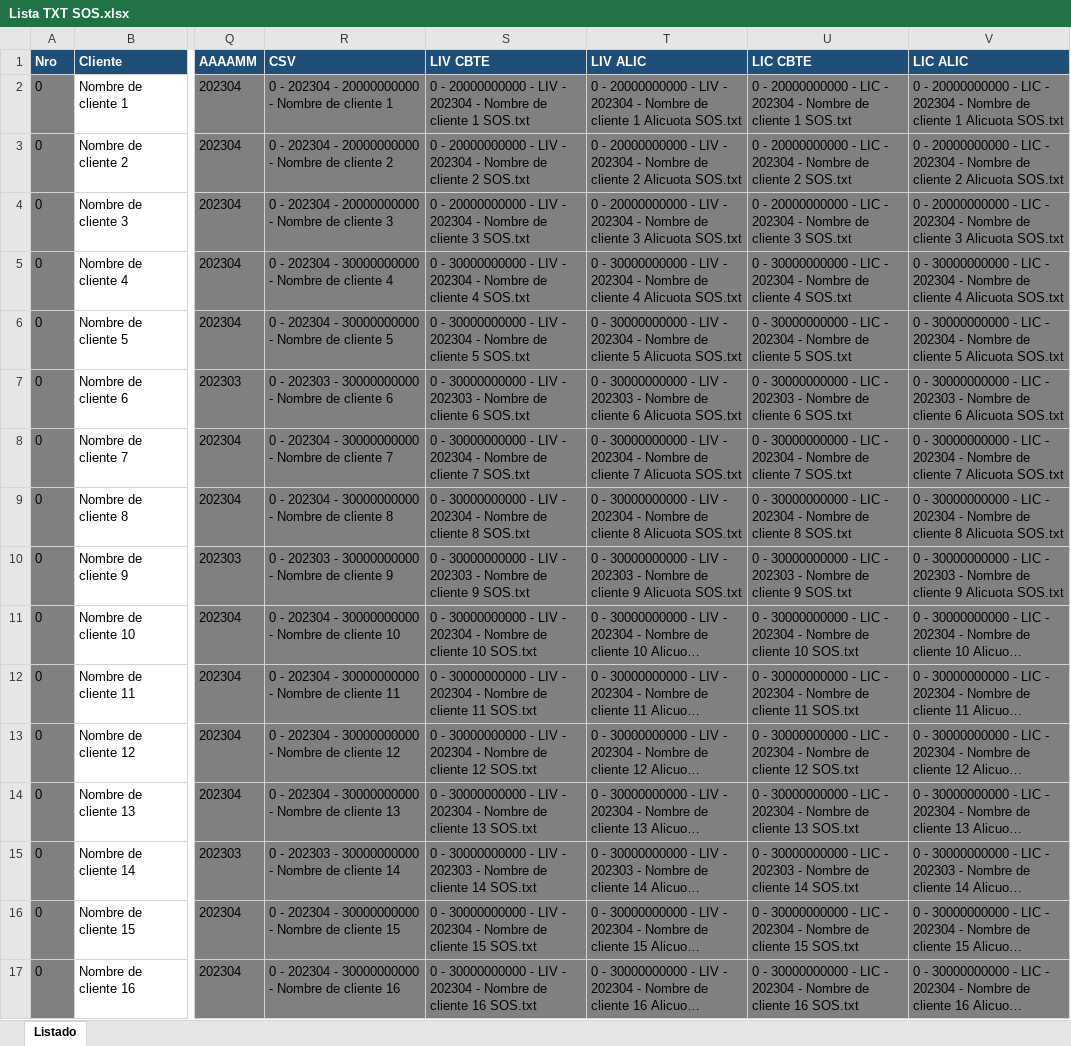
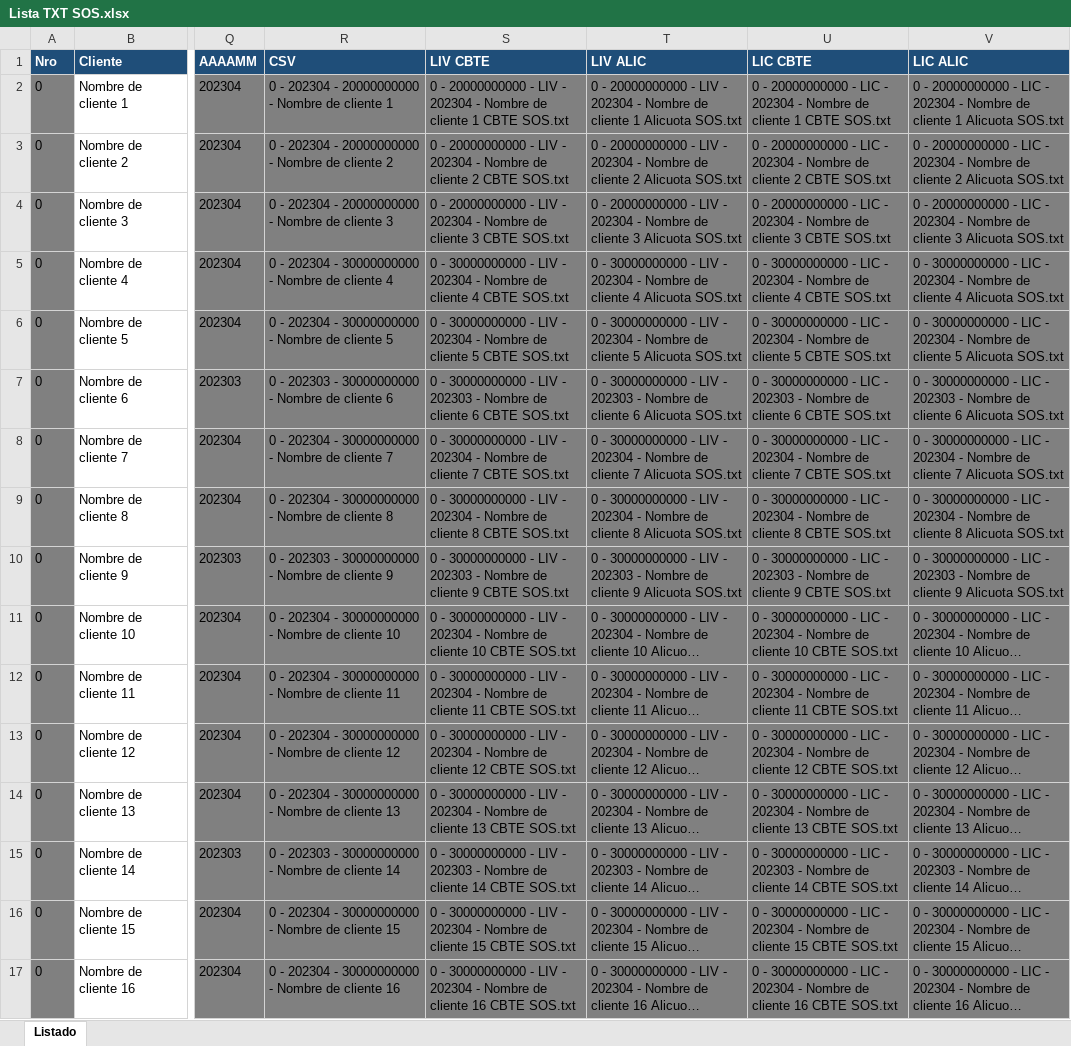
Before and after one commit to abustosp/Descarga-y-Carga-COMVEN-LID, an Excel workbook: Lista TXT SOS.xlsx, sheet Listado, drawn as a sheet; only a part is shown, gaps mark what is left out; long unchanged cells end in …; values as stored, in another font and other column widths than the file's, no borders; the diff covers the shown part only; the diff names each change by its address in the sheet, - before the commit and + after, or states it on an @@ line.

Commit message:
Update Excel Column

```diff
--- a/Lista TXT SOS.xlsx (sheet Listado)
+++ b/Lista TXT SOS.xlsx (sheet Listado)
-S2 (LIV CBTE): …cliente 1 SOS.txt
+S2 (LIV CBTE): …cliente 1 CBTE SOS.txt
-U2 (LIC CBTE): …cliente 1 SOS.txt
+U2 (LIC CBTE): …cliente 1 CBTE SOS.txt
-S3 (LIV CBTE): …cliente 2 SOS.txt
+S3 (LIV CBTE): …cliente 2 CBTE SOS.txt
-U3 (LIC CBTE): …cliente 2 SOS.txt
+U3 (LIC CBTE): …cliente 2 CBTE SOS.txt
-S4 (LIV CBTE): …cliente 3 SOS.txt
+S4 (LIV CBTE): …cliente 3 CBTE SOS.txt
-U4 (LIC CBTE): …cliente 3 SOS.txt
+U4 (LIC CBTE): …cliente 3 CBTE SOS.txt
-S5 (LIV CBTE): …cliente 4 SOS.txt
+S5 (LIV CBTE): …cliente 4 CBTE SOS.txt
-U5 (LIC CBTE): …cliente 4 SOS.txt
+U5 (LIC CBTE): …cliente 4 CBTE SOS.txt
-S6 (LIV CBTE): …cliente 5 SOS.txt
+S6 (LIV CBTE): …cliente 5 CBTE SOS.txt
-U6 (LIC CBTE): …cliente 5 SOS.txt
+U6 (LIC CBTE): …cliente 5 CBTE SOS.txt
-S7 (LIV CBTE): …cliente 6 SOS.txt
+S7 (LIV CBTE): …cliente 6 CBTE SOS.txt
-U7 (LIC CBTE): …cliente 6 SOS.txt
+U7 (LIC CBTE): …cliente 6 CBTE SOS.txt
-S8 (LIV CBTE): …cliente 7 SOS.txt
+S8 (LIV CBTE): …cliente 7 CBTE SOS.txt
-U8 (LIC CBTE): …cliente 7 SOS.txt
+U8 (LIC CBTE): …cliente 7 CBTE SOS.txt
-S9 (LIV CBTE): …cliente 8 SOS.txt
+S9 (LIV CBTE): …cliente 8 CBTE SOS.txt
-U9 (LIC CBTE): …cliente 8 SOS.txt
+U9 (LIC CBTE): …cliente 8 CBTE SOS.txt
-S10 (LIV CBTE): …cliente 9 SOS.txt
+S10 (LIV CBTE): …cliente 9 CBTE SOS.txt
-U10 (LIC CBTE): …cliente 9 SOS.txt
+U10 (LIC CBTE): …cliente 9 CBTE SOS.txt
-S11 (LIV CBTE): …cliente 10 SOS.txt
+S11 (LIV CBTE): …cliente 10 CBTE SOS.txt
-U11 (LIC CBTE): …cliente 10 SOS.txt
+U11 (LIC CBTE): …cliente 10 CBTE SOS.txt
-S12 (LIV CBTE): …cliente 11 SOS.txt
+S12 (LIV CBTE): …cliente 11 CBTE SOS.txt
-U12 (LIC CBTE): …cliente 11 SOS.txt
+U12 (LIC CBTE): …cliente 11 CBTE SOS.txt
-S13 (LIV CBTE): …cliente 12 SOS.txt
+S13 (LIV CBTE): …cliente 12 CBTE SOS.txt
-U13 (LIC CBTE): …cliente 12 SOS.txt
+U13 (LIC CBTE): …cliente 12 CBTE SOS.txt
-S14 (LIV CBTE): …cliente 13 SOS.txt
+S14 (LIV CBTE): …cliente 13 CBTE SOS.txt
-U14 (LIC CBTE): …cliente 13 SOS.txt
+U14 (LIC CBTE): …cliente 13 CBTE SOS.txt
-S15 (LIV CBTE): …cliente 14 SOS.txt
+S15 (LIV CBTE): …cliente 14 CBTE SOS.txt
-U15 (LIC CBTE): …cliente 14 SOS.txt
+U15 (LIC CBTE): …cliente 14 CBTE SOS.txt
-S16 (LIV CBTE): …cliente 15 SOS.txt
+S16 (LIV CBTE): …cliente 15 CBTE SOS.txt
-U16 (LIC CBTE): …cliente 15 SOS.txt
+U16 (LIC CBTE): …cliente 15 CBTE SOS.txt
-S17 (LIV CBTE): …cliente 16 SOS.txt
+S17 (LIV CBTE): …cliente 16 CBTE SOS.txt
-U17 (LIC CBTE): …cliente 16 SOS.txt
+U17 (LIC CBTE): …cliente 16 CBTE SOS.txt
```
Also changed, not shown: 92 edited cells elsewhere in this sheet.
